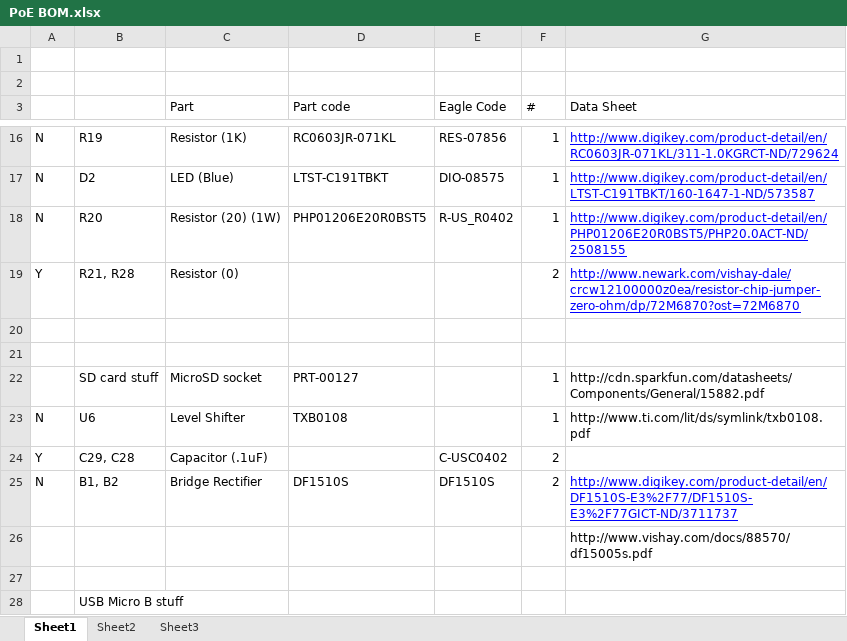
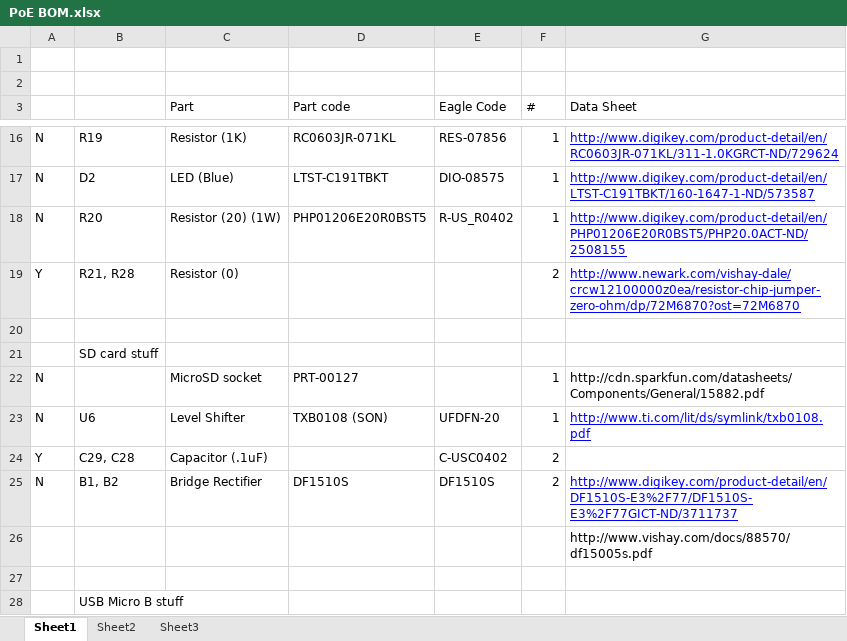
Before and after one commit to LGSInnovations/Edison-Ethernet, an Excel workbook: Hardware/v2/PoE BOM.xlsx, sheet Sheet1, drawn as a sheet; only a part is shown, gaps mark what is left out; values as stored, in another font and other column widths than the file's, no borders; the diff names each change by its address in the sheet, - before the commit and + after, or states it on an @@ line.

Commit message:
Fixed some stuff from DRC

```diff
--- a/Hardware/v2/PoE BOM.xlsx (sheet Sheet1)
+++ b/Hardware/v2/PoE BOM.xlsx (sheet Sheet1)
-B21: (empty)
+B21: SD card stuff
-A22: (empty)
+A22: N
-B22: SD card stuff
+B22: (empty)
-D23 (Part code): TXB0108
+D23 (Part code): TXB0108 (SON)
-E23 (Eagle Code): (empty)
+E23 (Eagle Code): UFDFN-20
@@ G23 underline: off → on, text colour: black → #0000FF @@
```
Also changed, not shown: 1 other file.
